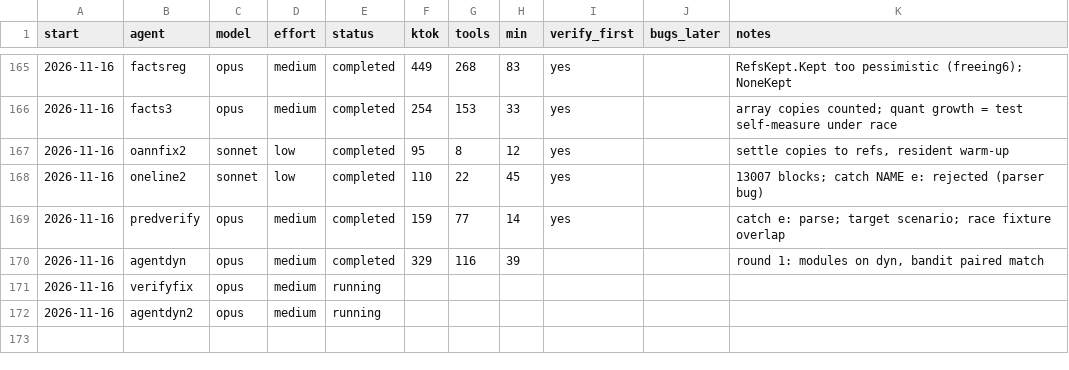
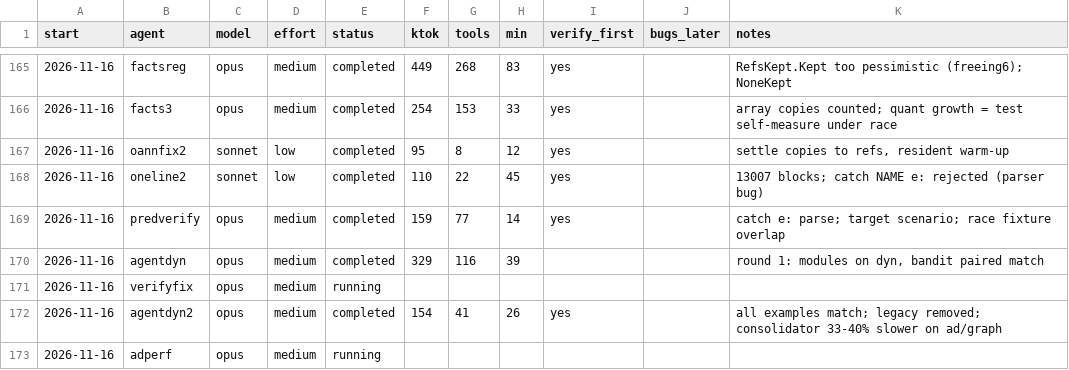
Before and after one commit to osarv/olang, a TSV file: agents.tsv, drawn as a sheet; only a part is shown, gaps mark what is left out.

Commit message:
review notes 2026-11-16T06:44:38Z

```diff
--- a/agents.tsv
+++ b/agents.tsv
@@ -171,2 +171,3 @@ start	agent	model	effort	status	ktok	tools	min	verify_first	bugs_later	notes
 2026-11-16	verifyfix	opus	medium	running
-2026-11-16	agentdyn2	opus	medium	running
+2026-11-16	agentdyn2	opus	medium	completed	154	41	26	yes		all examples match; legacy removed; consolidator 33-40% slower on ad/graph
+2026-11-16	adperf	opus	medium	running
```
